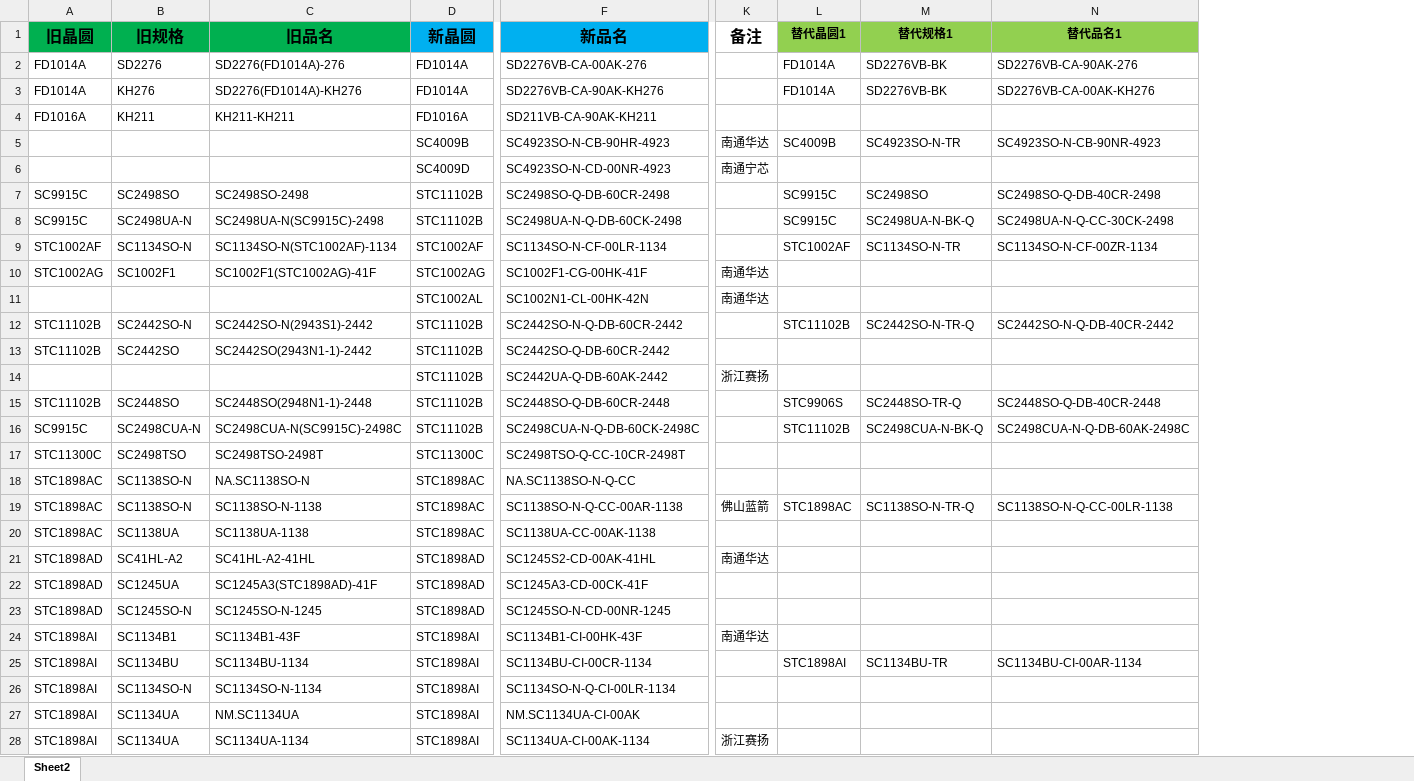
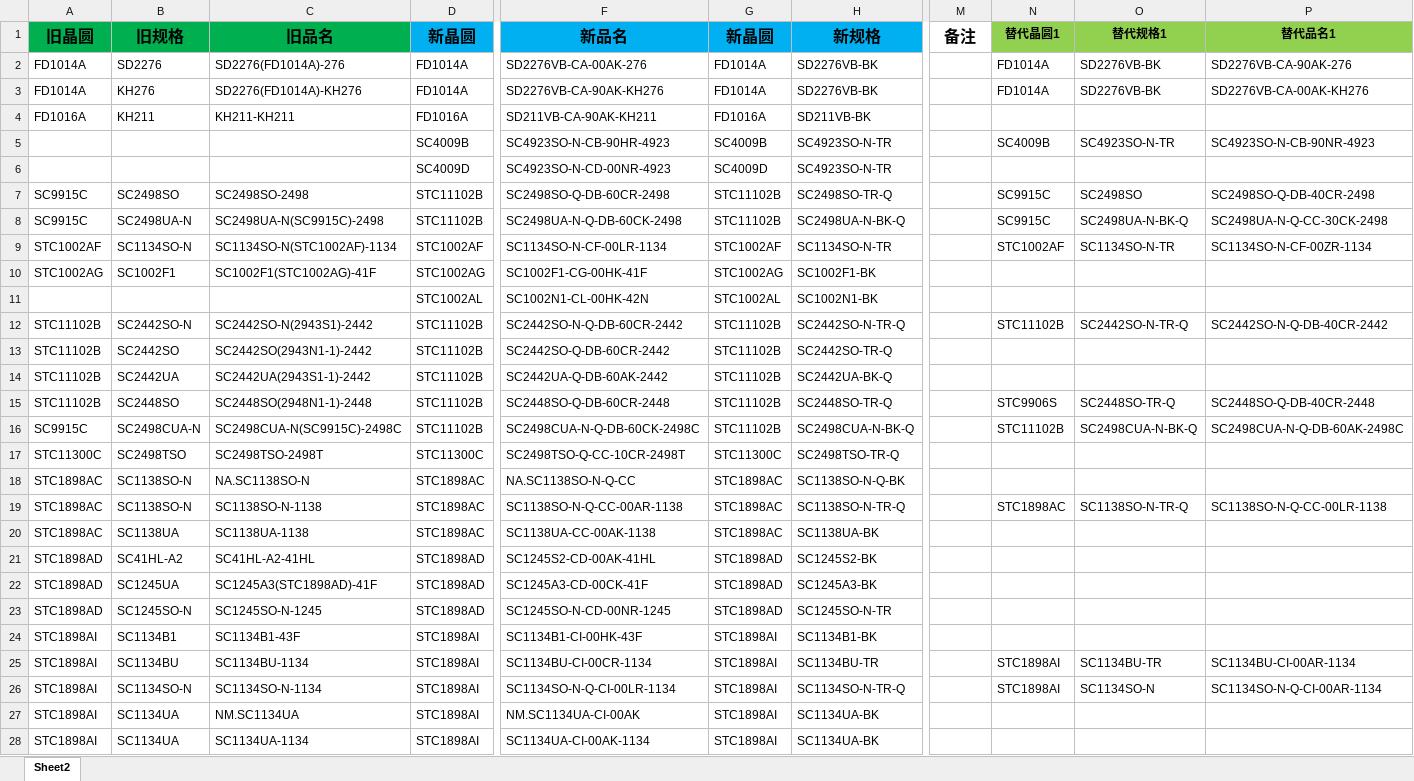
Before and after one commit to TTTriste06/operation_planning-, an Excel workbook: 新旧料号.xlsx, sheet Sheet2, drawn as a sheet; only a part is shown, gaps mark what is left out; values as stored, in another font and other column widths than the file's, no borders; conditional formats not drawn; addresses are those after the commit; the diff covers the shown part only; the diff names each change by its address in the sheet, - before the commit and + after, or states it on an @@ line.

Commit message:
upload 新旧料号.xlsx

```diff
--- a/新旧料号.xlsx (sheet Sheet2)
+++ b/新旧料号.xlsx (sheet Sheet2)
+column G (新晶圆), rows 2-28: FD1014A | FD1014A | FD1016A | SC4009B | SC4009D | STC11102B | STC11102B | STC1002AF | STC1002AG | STC1002AL | STC11102B | STC11102B | STC11102B | STC11102B | STC11102B | STC11300C | STC1898AC | STC1898AC | STC1898AC | STC1898AD | STC1898AD | STC1898AD | STC1898AI | STC1898AI | STC1898AI | STC1898AI | STC1898AI
+column H (新规格), rows 2-28: SD2276VB-BK | SD2276VB-BK | SD211VB-BK | SC4923SO-N-TR | SC4923SO-N-TR | SC2498SO-TR-Q | SC2498UA-N-BK-Q | SC1134SO-N-TR | SC1002F1-BK | SC1002N1-BK | SC2442SO-N-TR-Q | SC2442SO-TR-Q | SC2442UA-BK-Q | SC2448SO-TR-Q | SC2498CUA-N-BK-Q | SC2498TSO-TR-Q | SC1138SO-N-Q-BK | SC1138SO-N-TR-Q | SC1138UA-BK | SC1245S2-BK | SC1245A3-BK | SC1245SO-N-TR | SC1134B1-BK | SC1134BU-TR | SC1134SO-N-TR-Q | SC1134UA-BK | SC1134UA-BK
-M5 (备注): 南通华达
+M5 (备注): (empty)
-M6 (备注): 南通宁芯
+M6 (备注): (empty)
-M10:M11 (备注): 南通华达
+M10:M11 (备注): (empty)
-A14 (旧晶圆): (empty)
+A14 (旧晶圆): STC11102B
-B14 (旧规格): (empty)
+B14 (旧规格): SC2442UA
-C14 (旧品名): (empty)
+C14 (旧品名): SC2442UA(2943S1-1)-2442
-M14 (备注): 浙江赛扬
+M14 (备注): (empty)
-M19 (备注): 佛山蓝箭
+M19 (备注): (empty)
-M21 (备注): 南通华达
+M21 (备注): (empty)
-M24 (备注): 南通华达
+M24 (备注): (empty)
-N26 (替代晶圆1): (empty)
+N26 (替代晶圆1): STC1898AI
-O26 (替代规格1): (empty)
+O26 (替代规格1): SC1134SO-N
-P26 (替代品名1): (empty)
+P26 (替代品名1): SC1134SO-N-Q-CI-00AR-1134
-M28 (备注): 浙江赛扬
+M28 (备注): (empty)
```
Also changed, not shown: 2 added rows, 1 removed row, 105 edited cells and cell formats elsewhere in this sheet.
